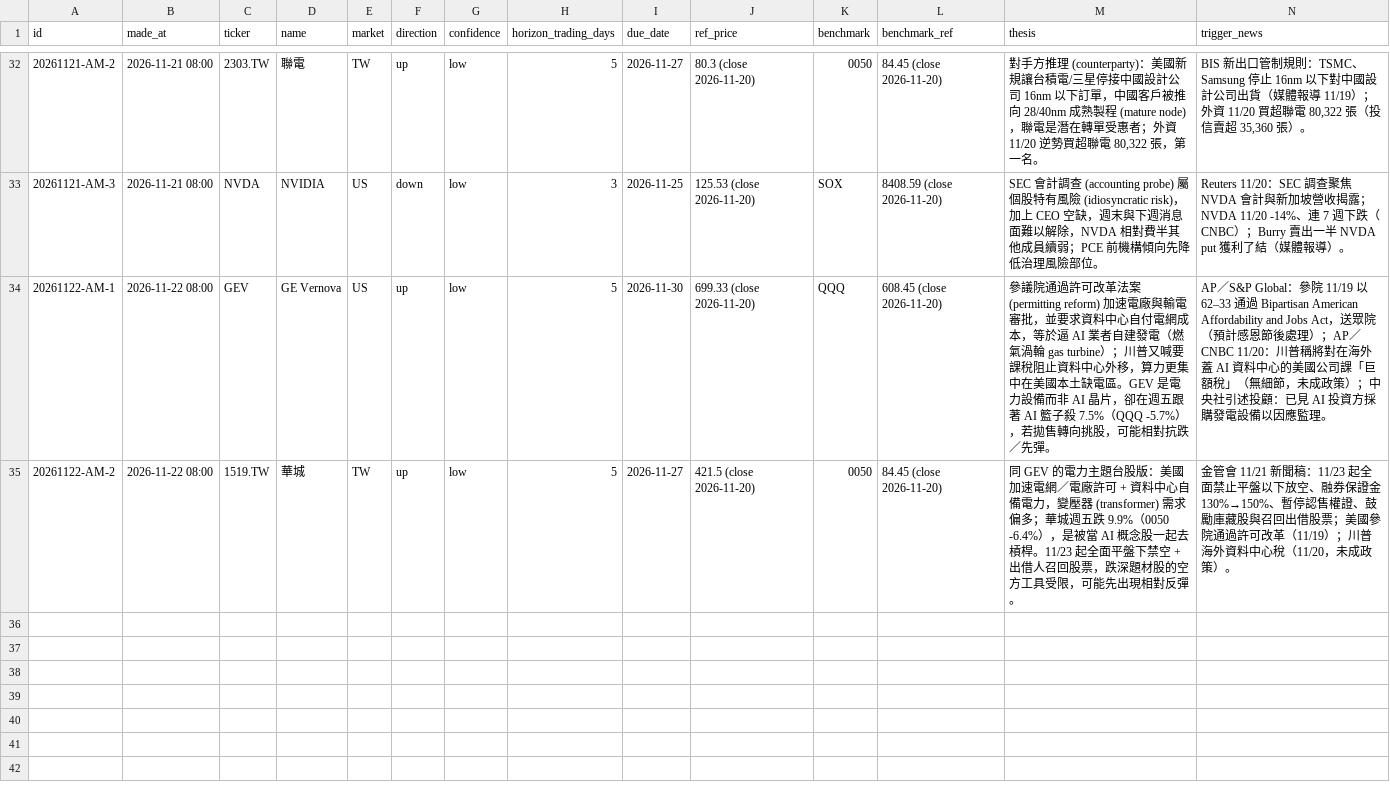
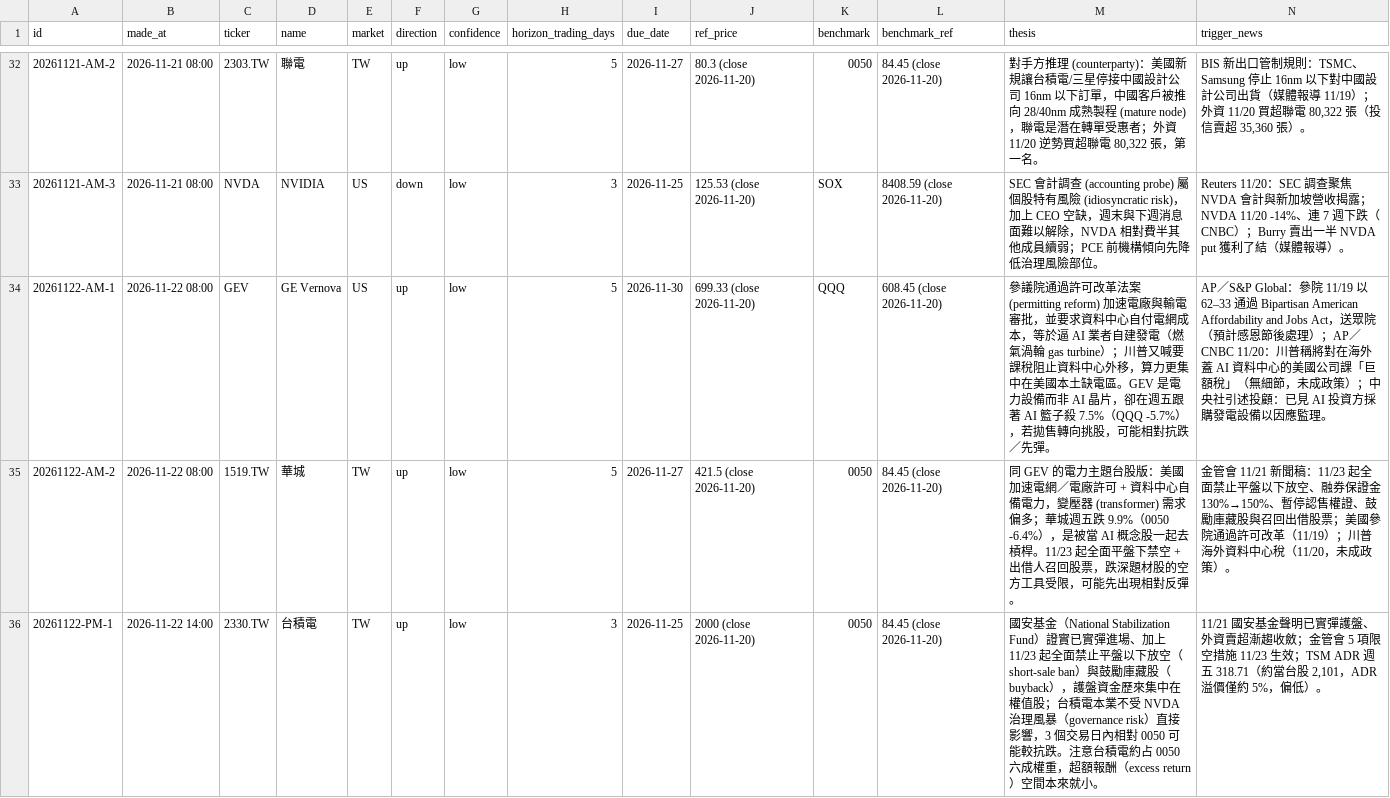
Before and after one commit to lujames13/grok-finance-prediction, a CSV file: data/predictions.csv, drawn as a sheet; only a part is shown, gaps mark what is left out; rows hold the shown columns only; the diff names each change by its address in the sheet, - before the commit and + after, or states it on an @@ line.

Commit message:
predictions: sync 2026-11-22 13:54

```diff
--- a/data/predictions.csv
+++ b/data/predictions.csv
+row 36: 20261122-PM-1 | 2026-11-22 14:00 | 2330.TW | 台積電 | TW | up | low | 3 | 2026-11-25 | 2000 (close 2026-11-20) | 0050 | 84.45 (close 2026-11-20) | 國安基金（National Stabilization Fund）證實已實彈進場、加上 11/23 起全面禁止平盤以下放空（short-sale ban）與鼓勵庫藏股（buyback），護盤資金歷來集中在權值股；台積電本業不受 NVDA 治理風暴（governance risk）直接影響，3 個交易日內相對 0050 可能較抗跌。注意台積電約占 0050 六成權重，超額報酬（excess return）空間本來就小。 | 11/21 國安基金聲明已實彈護盤、外資賣超漸趨收斂；金管會 5 項限空措施 11/23 生效；TSM ADR 週五 318.71（約當台股 2,101，ADR 溢價僅約 5%，偏低）。
```
Also changed, not shown: 2 other files.
